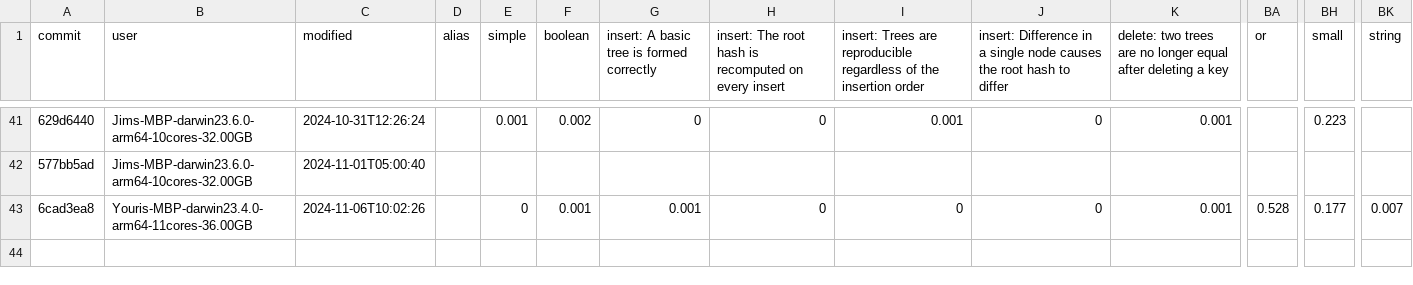
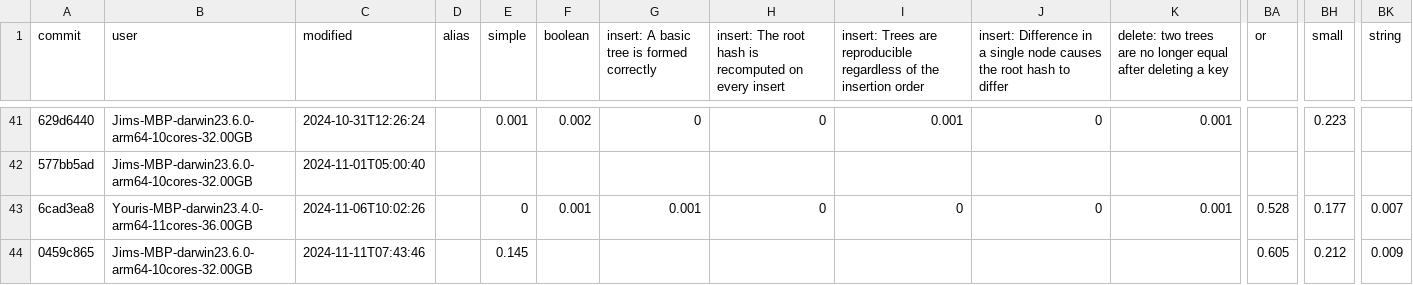
Before and after one commit to atelier-saulx/based, a CSV file: packages/db/test-results.csv, drawn as a sheet; only a part is shown, gaps mark what is left out; rows hold the shown columns only; the diff names each change by its address in the sheet, - before the commit and + after, or states it on an @@ line.

```diff
--- a/packages/db/test-results.csv
+++ b/packages/db/test-results.csv
+row 44: 0459c865 | Jims-MBP-darwin23.6.0-arm64-10cores-32.00GB | 2024-11-11T07:43:46 |  | 0.145 |  |  |  |  |  |  | 0.605 | 0.212 | 0.009
```
Also changed, not shown: 5 other files.
